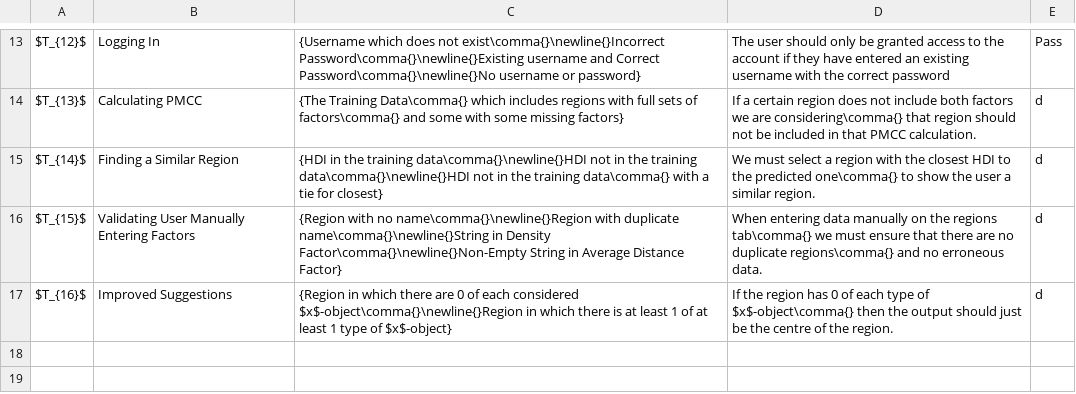
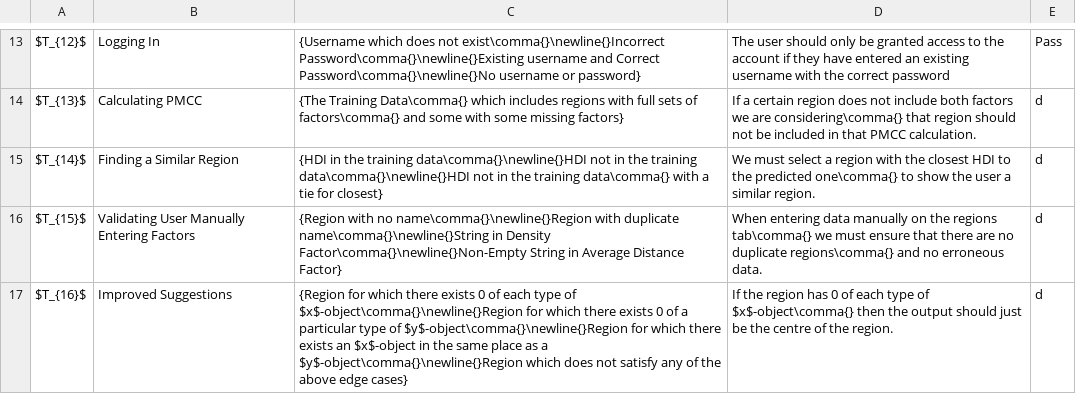
Before and after one commit to DojoDanger1/predicting-hdi-a-level-project, a CSV file: docs/data/testdata.csv, drawn as a sheet; only a part is shown, gaps mark what is left out.

```diff
--- a/docs/data/testdata.csv
+++ b/docs/data/testdata.csv
@@ -16,2 +16,2 @@ $T_{14}$,Finding a Similar Region,{HDI in the training data\comma{}\newline{}HDI
 $T_{15}$,Validating User Manually Entering Factors,{Region with no name\comma{}\newline{}Region with duplicate name\comma{}\newline{}String in Density Factor\comma{}\newline{}Non-Empty String in Average Distance Factor},When entering data manually on the regions tab\comma{} we must ensure that there are no duplicate regions\comma{} and no erroneous data.,d
-$T_{16}$,Improved Suggestions,{Region in which there are 0 of each considered $x$-object\comma{}\newline{}Region in which there is at least 1 of at least 1 type of $x$-object},If the region has 0 of each type of $x$-object\comma{} then the output should just be the centre of the region.,d
+$T_{16}$,Improved Suggestions,{Region for which there exists 0 of each type of $x$-object\comma{}\newline{}Region for which there exists 0 of a particular type of $y$-object\comma{}\newline{}Region for which there exists an $x$-object in the same place as a $y$-object\comma{}\newline{}Region which does not satisfy any of the above edge cases},If the region has 0 of each type of $x$-object\comma{} then the output should just be the centre of the region.,d
```
Also changed, not shown: docs/data/minitests.csv, 56 other files.
